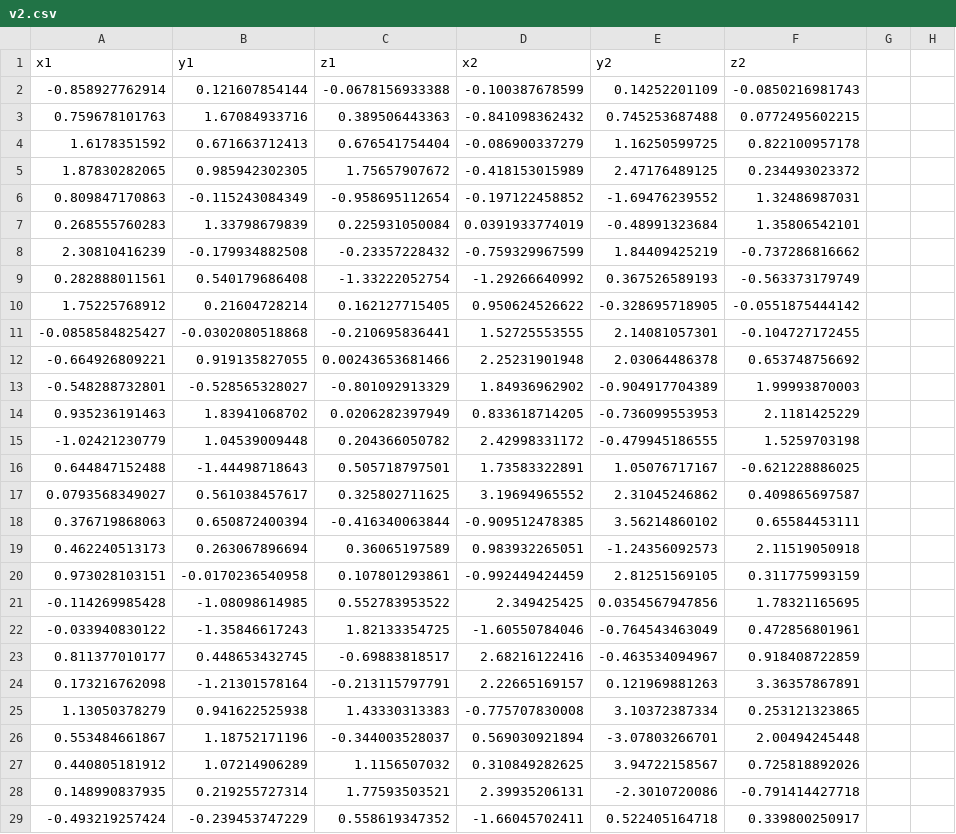
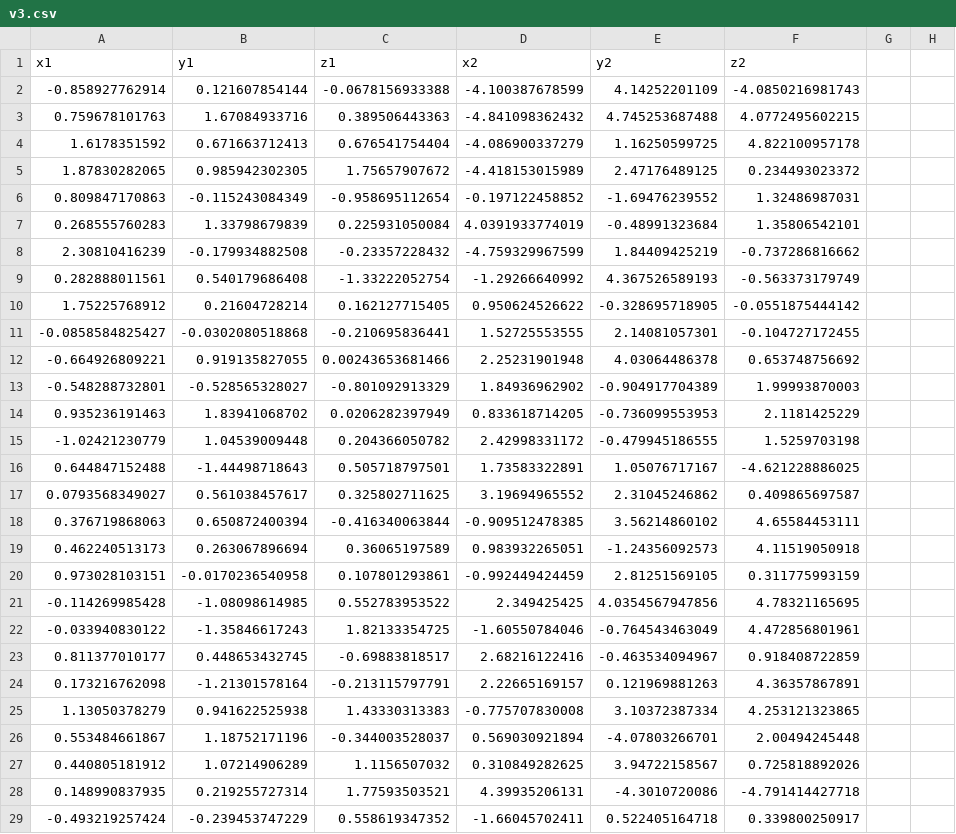
Before and after one commit to Bella688/Plotly, a CSV file: v3.csv (was v2.csv), drawn as a sheet; only a part is shown; the diff covers the shown part only.

Commit message:
Update and rename v2.csv to v3.csv

```diff
--- a/v2.csv
+++ b/v3.csv
@@ -1,13 +1,13 @@
 x1,y1,z1,x2,y2,z2
--0.858927762914,0.121607854144,-0.0678156933388,-0.100387678599,0.14252201109,-0.0850216981743
-0.759678101763,1.67084933716,0.389506443363,-0.841098362432,0.745253687488,0.0772495602215
-1.6178351592,0.671663712413,0.676541754404,-0.086900337279,1.16250599725,0.822100957178
-1.87830282065,0.985942302305,1.75657907672,-0.418153015989,2.47176489125,0.234493023372
+-0.858927762914,0.121607854144,-0.0678156933388,-4.100387678599,4.14252201109,-4.0850216981743
+0.759678101763,1.67084933716,0.389506443363,-4.841098362432,4.745253687488,4.0772495602215
+1.6178351592,0.671663712413,0.676541754404,-4.086900337279,1.16250599725,4.822100957178
+1.87830282065,0.985942302305,1.75657907672,-4.418153015989,2.47176489125,0.234493023372
 0.809847170863,-0.115243084349,-0.958695112654,-0.197122458852,-1.69476239552,1.32486987031
-0.268555760283,1.33798679839,0.225931050084,0.0391933774019,-0.48991323684,1.35806542101
-2.30810416239,-0.179934882508,-0.23357228432,-0.759329967599,1.84409425219,-0.737286816662
-0.282888011561,0.540179686408,-1.33222052754,-1.29266640992,0.367526589193,-0.563373179749
+0.268555760283,1.33798679839,0.225931050084,4.0391933774019,-0.48991323684,1.35806542101
+2.30810416239,-0.179934882508,-0.23357228432,-4.759329967599,1.84409425219,-0.737286816662
+0.282888011561,0.540179686408,-1.33222052754,-1.29266640992,4.367526589193,-0.563373179749
 1.75225768912,0.21604728214,0.162127715405,0.950624526622,-0.328695718905,-0.0551875444142
 -0.0858584825427,-0.0302080518868,-0.210695836441,1.52725553555,2.14081057301,-0.104727172455
--0.664926809221,0.919135827055,0.00243653681466,2.25231901948,2.03064486378,0.653748756692
+-0.664926809221,0.919135827055,0.00243653681466,2.25231901948,4.03064486378,0.653748756692
 -0.548288732801,-0.528565328027,-0.801092913329,1.84936962902,-0.904917704389,1.99993870003
@@ -15,15 +15,15 @@ x1,y1,z1,x2,y2,z2
 -1.02421230779,1.04539009448,0.204366050782,2.42998331172,-0.479945186555,1.5259703198
-0.644847152488,-1.44498718643,0.505718797501,1.73583322891,1.05076717167,-0.621228886025
+0.644847152488,-1.44498718643,0.505718797501,1.73583322891,1.05076717167,-4.621228886025
 0.0793568349027,0.561038457617,0.325802711625,3.19694965552,2.31045246862,0.409865697587
-0.376719868063,0.650872400394,-0.416340063844,-0.909512478385,3.56214860102,0.65584453111
-0.462240513173,0.263067896694,0.36065197589,0.983932265051,-1.24356092573,2.11519050918
+0.376719868063,0.650872400394,-0.416340063844,-0.909512478385,3.56214860102,4.65584453111
+0.462240513173,0.263067896694,0.36065197589,0.983932265051,-1.24356092573,4.11519050918
 0.973028103151,-0.0170236540958,0.107801293861,-0.992449424459,2.81251569105,0.311775993159
--0.114269985428,-1.08098614985,0.552783953522,2.349425425,0.0354567947856,1.78321165695
--0.033940830122,-1.35846617243,1.82133354725,-1.60550784046,-0.764543463049,0.472856801961
+-0.114269985428,-1.08098614985,0.552783953522,2.349425425,4.0354567947856,4.78321165695
+-0.033940830122,-1.35846617243,1.82133354725,-1.60550784046,-0.764543463049,4.472856801961
 0.811377010177,0.448653432745,-0.69883818517,2.68216122416,-0.463534094967,0.918408722859
-0.173216762098,-1.21301578164,-0.213115797791,2.22665169157,0.121969881263,3.36357867891
-1.13050378279,0.941622525938,1.43330313383,-0.775707830008,3.10372387334,0.253121323865
-0.553484661867,1.18752171196,-0.344003528037,0.569030921894,-3.07803266701,2.00494245448
+0.173216762098,-1.21301578164,-0.213115797791,2.22665169157,0.121969881263,4.36357867891
+1.13050378279,0.941622525938,1.43330313383,-0.775707830008,3.10372387334,4.253121323865
+0.553484661867,1.18752171196,-0.344003528037,0.569030921894,-4.07803266701,2.00494245448
 0.440805181912,1.07214906289,1.1156507032,0.310849282625,3.94722158567,0.725818892026
-0.148990837935,0.219255727314,1.77593503521,2.39935206131,-2.3010720086,-0.791414427718
+0.148990837935,0.219255727314,1.77593503521,4.39935206131,-4.3010720086,-4.791414427718
 -0.493219257424,-0.239453747229,0.558619347352,-1.66045702411,0.522405164718,0.339800250917
```
Also changed, not shown: 18 edited cells elsewhere in this file.
